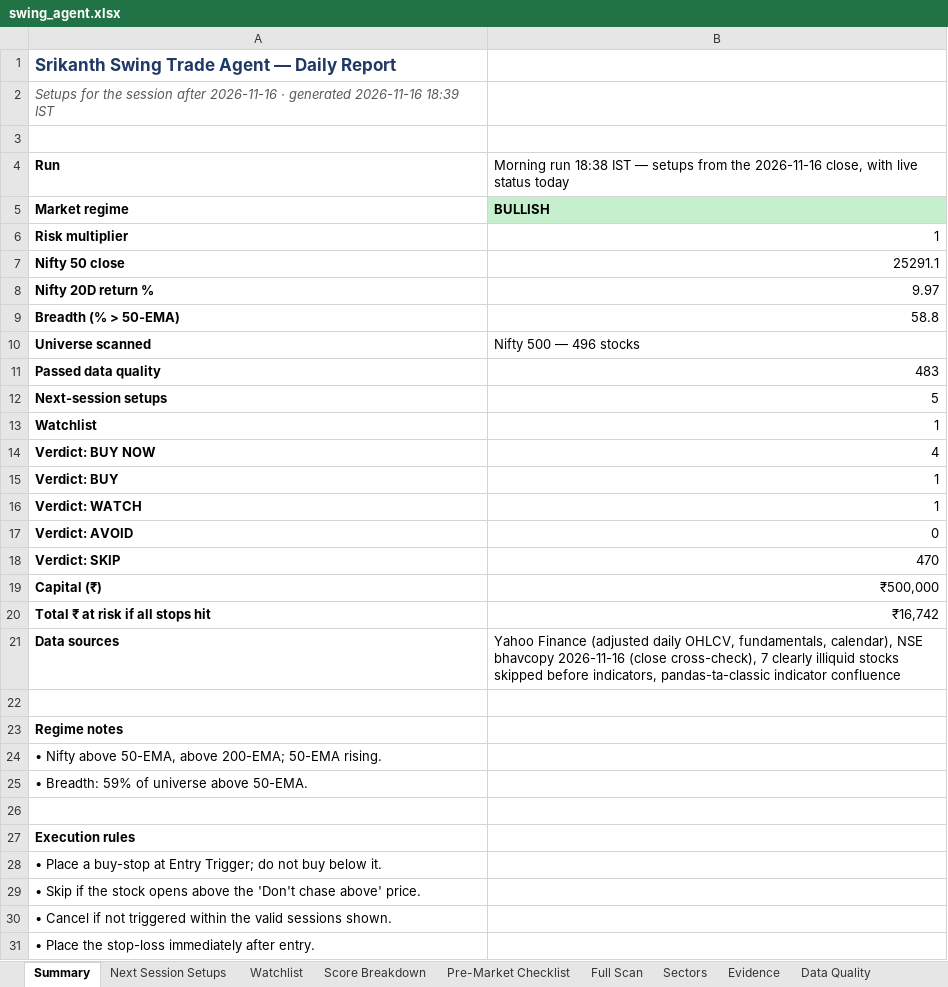
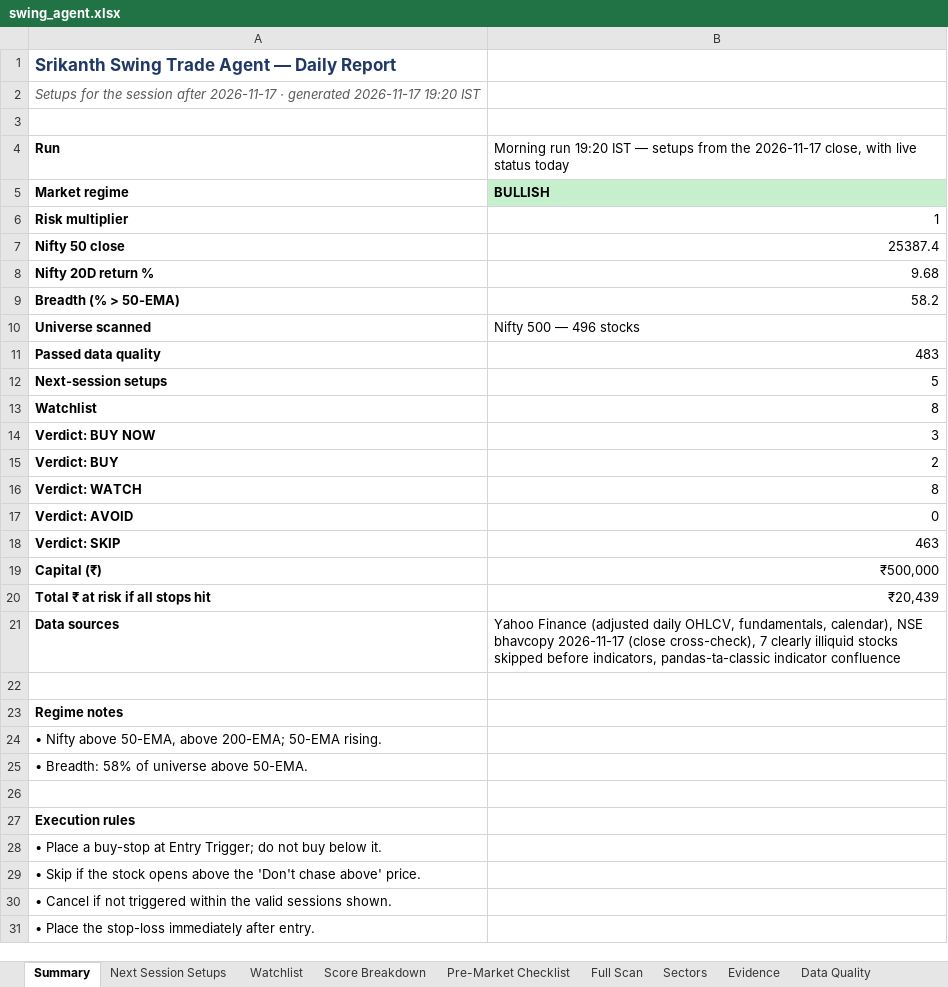
Before and after one commit to KGR1516/srikanth-swing-trade-agent-nifty500, an Excel workbook: data/output/swing_agent.xlsx, sheet Summary, drawn as a sheet; only a part is shown; values as stored, in another font and other column widths than the file's, no borders; the diff names each change by its address in the sheet, - before the commit and + after, or states it on an @@ line.

```diff
--- a/data/output/swing_agent.xlsx (sheet Summary)
+++ b/data/output/swing_agent.xlsx (sheet Summary)
-A2: …session after 2026-11-16 · generated 2026-11-16 18:39 IST
+A2: …session after 2026-11-17 · generated 2026-11-17 19:20 IST
-B4: Morning run 18:38 IST — setups from the 2026-11-16 close, with…
+B4: Morning run 19:20 IST — setups from the 2026-11-17 close, with…
-B7: 25291.1
+B7: 25387.4
-B8: 9.97
+B8: 9.68
-B9: 58.8
+B9: 58.2
-B13: 1
+B13: 8
-B14: 4
+B14: 3
-B15: 1
+B15: 2
-B16: 1
+B16: 8
-B18: 470
+B18: 463
-B20: ₹16,742
+B20: ₹20,439
-B21: …NSE bhavcopy 2026-11-16 (close cross-check),…
+B21: …NSE bhavcopy 2026-11-17 (close cross-check),…
-A25: • Breadth: 59% of universe above 50-EMA.
+A25: • Breadth: 58% of universe above 50-EMA.
```
Also changed, not shown: sheet Full Scan, sheet Evidence, sheet Data Quality, sheet Score Breakdown, sheet Sectors, sheet Watchlist, 2 more sheets, 4 other files.
